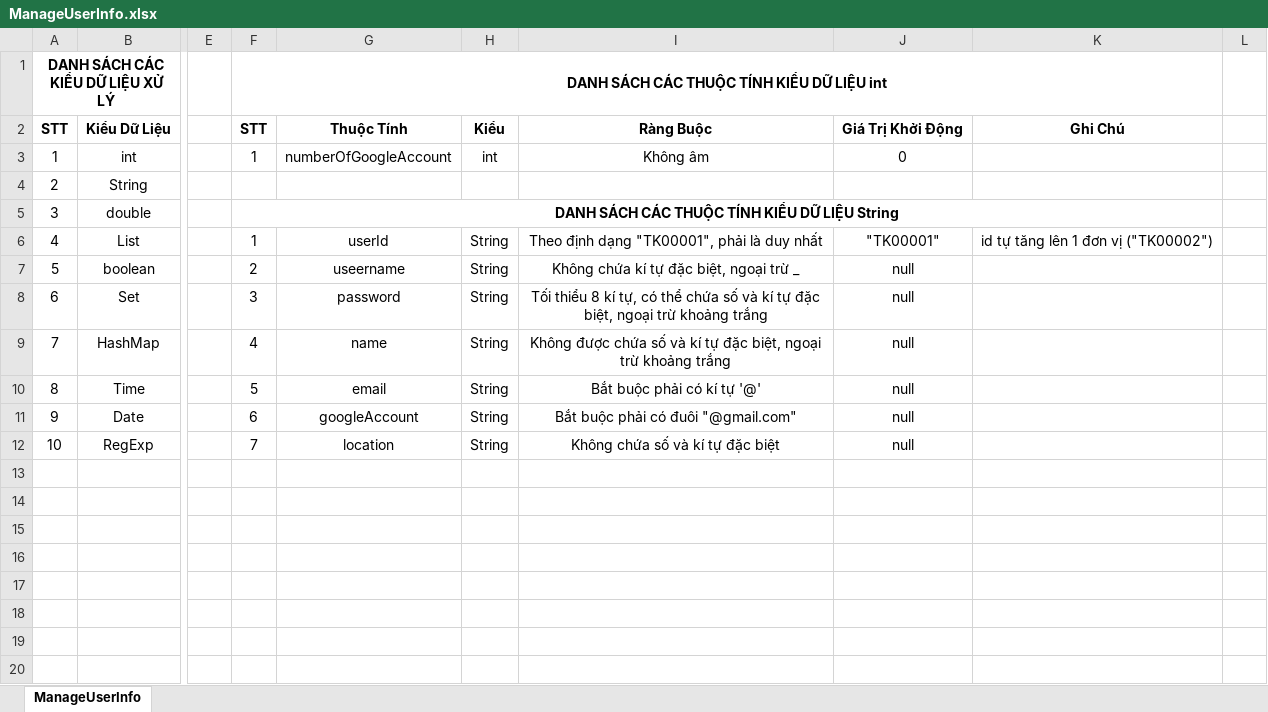
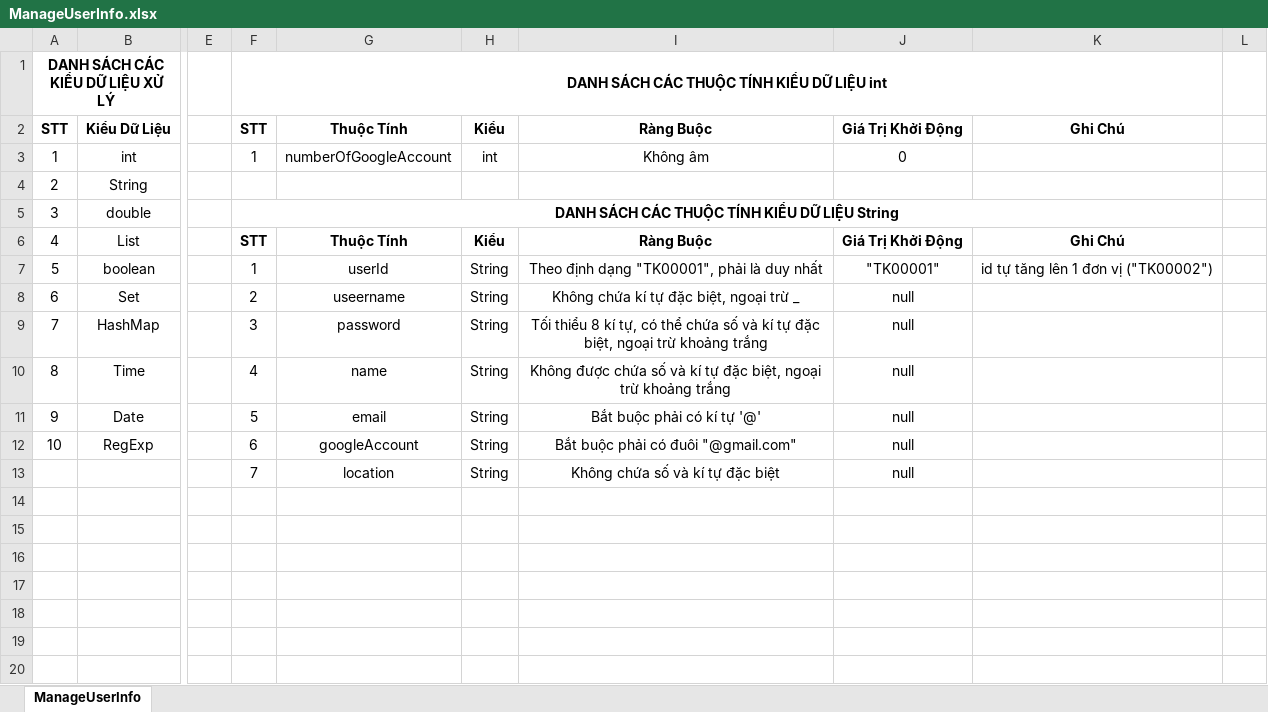
Before and after one commit to Merevoli-DatLuu/To-Do-App, an Excel workbook: ToDoApp-Doc/Document/Diagram/Thiết Kế Phần Mềm/Thiết Kế Xử Lý/ManageUserInfo/ManageUserInfo.xlsx, sheet ManageUserInfo, drawn as a sheet; only a part is shown, gaps mark what is left out; values as stored, in another font and other column widths than the file's, no borders; the diff names each change by its address in the sheet, - before the commit and + after, or states it on an @@ line.

Commit message:
[Modified, Add]: Add more functions and table headings. Add .docx file

```diff
--- a/ToDoApp-Doc/Document/Diagram/Thiết Kế Phần Mềm/Thiết Kế Xử Lý/ManageUserInfo/ManageUserInfo.xlsx (sheet ManageUserInfo)
+++ b/ToDoApp-Doc/Document/Diagram/Thiết Kế Phần Mềm/Thiết Kế Xử Lý/ManageUserInfo/ManageUserInfo.xlsx (sheet ManageUserInfo)
-F6: 1
+F6: STT
-F6:K6 bold: off
+F6:K6 bold: on
-G6: userId
+G6: Thuộc Tính
-H6: String
+H6: Kiểu
-I6: Theo định dạng "TK00001", phải là duy nhất
+I6: Ràng Buộc
-J6: "TK00001"
+J6: Giá Trị Khởi Động
-K6: id tự tăng lên 1 đơn vị ("TK00002")
+K6: Ghi Chú
-F7: 2
+F7: 1
-G7: useername
+G7: userId
-I7: Không chứa kí tự đặc biệt, ngoại trừ _
+I7: Theo định dạng "TK00001", phải là duy nhất
-J7: null
+J7: "TK00001"
-K7: (empty)
+K7: id tự tăng lên 1 đơn vị ("TK00002")
-F8: 3
+F8: 2
-G8: password
+G8: useername
-I8: Tối thiểu 8 kí tự, có thể chứa số và kí tự đặc biệt, ngoại trừ khoảng trắng
+I8: Không chứa kí tự đặc biệt, ngoại trừ _
-F9: 4
+F9: 3
-G9: name
+G9: password
-I9: Không được chứa số…
+I9: Tối thiểu 8 kí tự, có thể chứa số…
-F10: 5
+F10: 4
-G10: email
+G10: name
-I10: Bắt buộc phải có kí tự '@'
+I10: Không được chứa số và kí tự đặc biệt, ngoại trừ khoảng trắng
-F11: 6
+F11: 5
-G11: googleAccount
+G11: email
-I11: Bắt buộc phải có đuôi "@gmail.com"
+I11: Bắt buộc phải có kí tự '@'
-F12: 7
+F12: 6
-G12: location
+G12: googleAccount
-I12: Không chứa số và kí tự đặc biệt
+I12: Bắt buộc phải có đuôi "@gmail.com"
-F13: (empty)
+F13: 7
-G13: (empty)
+G13: location
-H13: (empty)
+H13: String
-I13: (empty)
+I13: Không chứa số và kí tự đặc biệt
-J13: (empty)
+J13: null
```
Also changed, not shown: 3 other files.
